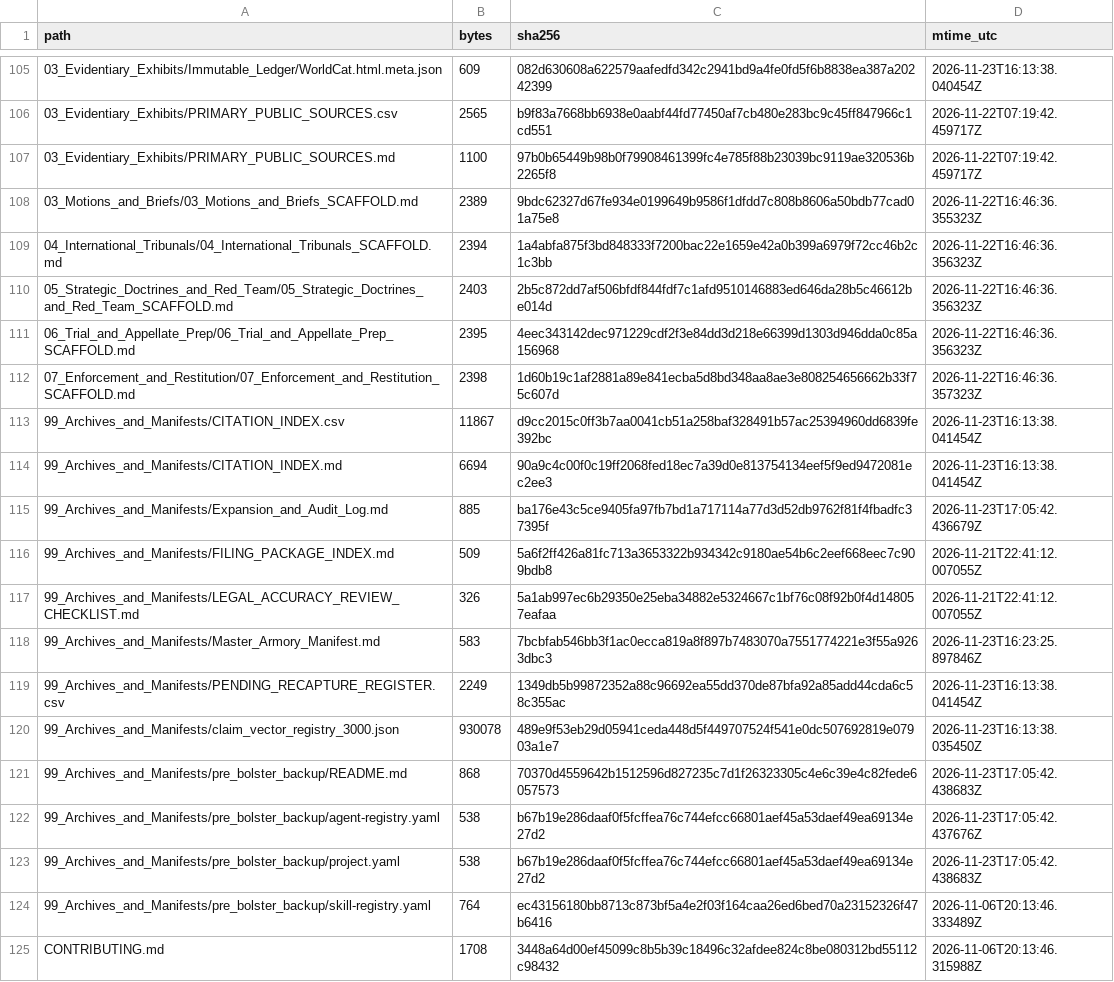
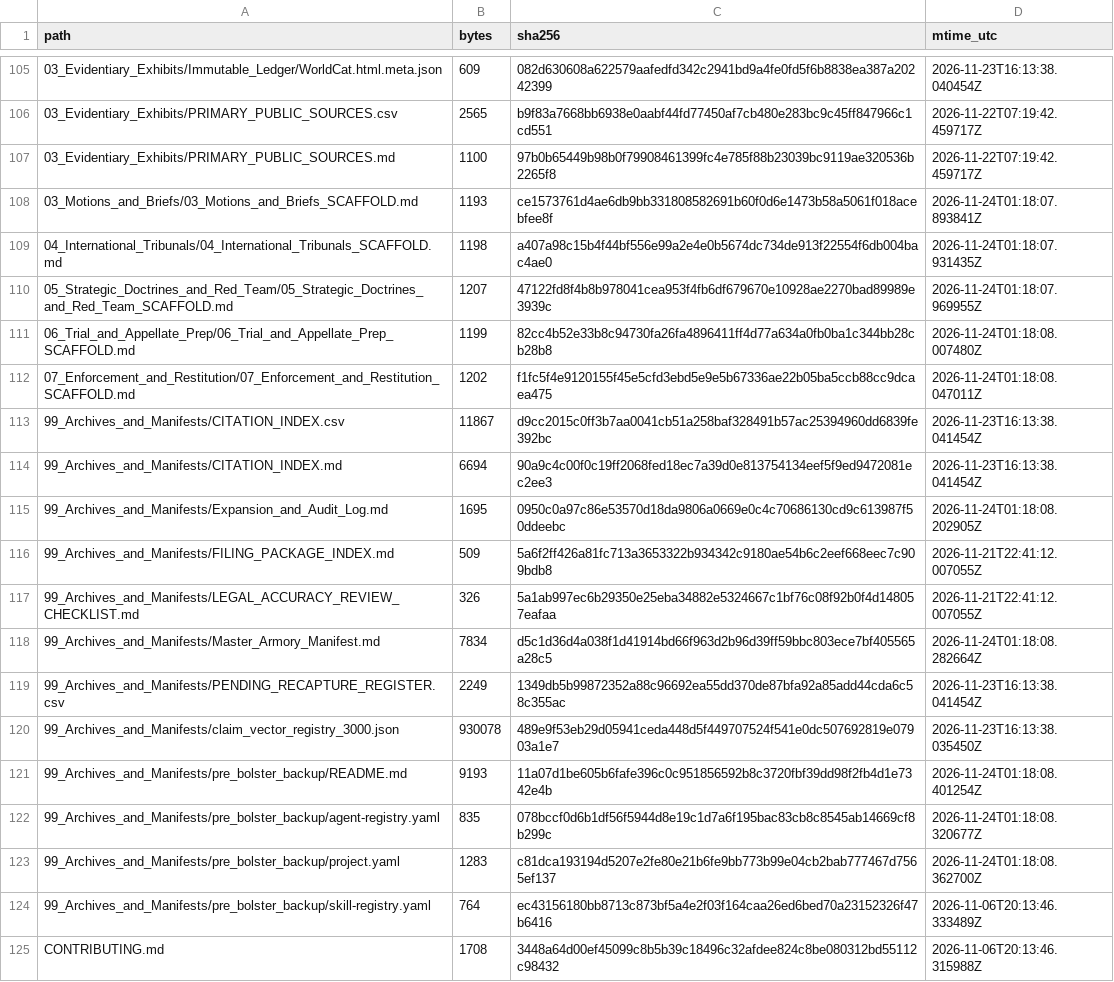
Before and after one commit to GlobalRestitutionAlliance/turtle-island-us-ak-native-village-of-eagle-master-litigation, a CSV file: 99_Archives_and_Manifests/MANIFEST_SHA256.csv, drawn as a sheet; only a part is shown, gaps mark what is left out; the diff covers the shown part only.

```diff
--- a/99_Archives_and_Manifests/MANIFEST_SHA256.csv
+++ b/99_Archives_and_Manifests/MANIFEST_SHA256.csv
@@ -107,18 +107,18 @@ path,bytes,sha256,mtime_utc
 03_Evidentiary_Exhibits/PRIMARY_PUBLIC_SOURCES.md,1100,97b0b65449b98b0f79908461399fc4e785f88b23039bc9119ae320536b2265f8,2026-11-22T07:19:42.459717Z
-03_Motions_and_Briefs/03_Motions_and_Briefs_SCAFFOLD.md,2389,9bdc62327d67fe934e0199649b9586f1dfdd7c808b8606a50bdb77cad01a75e8,2026-11-22T16:46:36.355323Z
-04_International_Tribunals/04_International_Tribunals_SCAFFOLD.md,2394,1a4abfa875f3bd848333f7200bac22e1659e42a0b399a6979f72cc46b2c1c3bb,2026-11-22T16:46:36.356323Z
-05_Strategic_Doctrines_and_Red_Team/05_Strategic_Doctrines_and_Red_Team_SCAFFOLD.md,2403,2b5c872dd7af506bfdf844fdf7c1afd9510146883ed646da28b5c46612be014d,2026-11-22T16:46:36.356323Z
-06_Trial_and_Appellate_Prep/06_Trial_and_Appellate_Prep_SCAFFOLD.md,2395,4eec343142dec971229cdf2f3e84dd3d218e66399d1303d946dda0c85a156968,2026-11-22T16:46:36.356323Z
-07_Enforcement_and_Restitution/07_Enforcement_and_Restitution_SCAFFOLD.md,2398,1d60b19c1af2881a89e841ecba5d8bd348aa8ae3e808254656662b33f75c607d,2026-11-22T16:46:36.357323Z
+03_Motions_and_Briefs/03_Motions_and_Briefs_SCAFFOLD.md,1193,ce1573761d4ae6db9bb331808582691b60f0d6e1473b58a5061f018acebfee8f,2026-11-24T01:18:07.893841Z
+04_International_Tribunals/04_International_Tribunals_SCAFFOLD.md,1198,a407a98c15b4f44bf556e99a2e4e0b5674dc734de913f22554f6db004bac4ae0,2026-11-24T01:18:07.931435Z
+05_Strategic_Doctrines_and_Red_Team/05_Strategic_Doctrines_and_Red_Team_SCAFFOLD.md,1207,47122fd8f4b8b978041cea953f4fb6df679670e10928ae2270bad89989e3939c,2026-11-24T01:18:07.969955Z
+06_Trial_and_Appellate_Prep/06_Trial_and_Appellate_Prep_SCAFFOLD.md,1199,82cc4b52e33b8c94730fa26fa4896411ff4d77a634a0fb0ba1c344bb28cb28b8,2026-11-24T01:18:08.007480Z
+07_Enforcement_and_Restitution/07_Enforcement_and_Restitution_SCAFFOLD.md,1202,f1fc5f4e9120155f45e5cfd3ebd5e9e5b67336ae22b05ba5ccb88cc9dcaea475,2026-11-24T01:18:08.047011Z
 99_Archives_and_Manifests/CITATION_INDEX.csv,11867,d9cc2015c0ff3b7aa0041cb51a258baf328491b57ac25394960dd6839fe392bc,2026-11-23T16:13:38.041454Z
 99_Archives_and_Manifests/CITATION_INDEX.md,6694,90a9c4c00f0c19ff2068fed18ec7a39d0e813754134eef5f9ed9472081ec2ee3,2026-11-23T16:13:38.041454Z
-99_Archives_and_Manifests/Expansion_and_Audit_Log.md,885,ba176e43c5ce9405fa97fb7bd1a717114a77d3d52db9762f81f4fbadfc37395f,2026-11-23T17:05:42.436679Z
+99_Archives_and_Manifests/Expansion_and_Audit_Log.md,1695,0950c0a97c86e53570d18da9806a0669e0c4c70686130cd9c613987f50ddeebc,2026-11-24T01:18:08.202905Z
 99_Archives_and_Manifests/FILING_PACKAGE_INDEX.md,509,5a6f2ff426a81fc713a3653322b934342c9180ae54b6c2eef668eec7c909bdb8,2026-11-21T22:41:12.007055Z
 99_Archives_and_Manifests/LEGAL_ACCURACY_REVIEW_CHECKLIST.md,326,5a1ab997ec6b29350e25eba34882e5324667c1bf76c08f92b0f4d148057eafaa,2026-11-21T22:41:12.007055Z
-99_Archives_and_Manifests/Master_Armory_Manifest.md,583,7bcbfab546bb3f1ac0ecca819a8f897b7483070a7551774221e3f55a9263dbc3,2026-11-23T16:23:25.897846Z
+99_Archives_and_Manifests/Master_Armory_Manifest.md,7834,d5c1d36d4a038f1d41914bd66f963d2b96d39ff59bbc803ece7bf405565a28c5,2026-11-24T01:18:08.282664Z
 99_Archives_and_Manifests/PENDING_RECAPTURE_REGISTER.csv,2249,1349db5b99872352a88c96692ea55dd370de87bfa92a85add44cda6c58c355ac,2026-11-23T16:13:38.041454Z
 99_Archives_and_Manifests/claim_vector_registry_3000.json,930078,489e9f53eb29d05941ceda448d5f449707524f541e0dc507692819e07903a1e7,2026-11-23T16:13:38.035450Z
-99_Archives_and_Manifests/pre_bolster_backup/README.md,868,70370d4559642b1512596d827235c7d1f26323305c4e6c39e4c82fede6057573,2026-11-23T17:05:42.438683Z
-99_Archives_and_Manifests/pre_bolster_backup/agent-registry.yaml,538,b67b19e286daaf0f5fcffea76c744efcc66801aef45a53daef49ea69134e27d2,2026-11-23T17:05:42.437676Z
-99_Archives_and_Manifests/pre_bolster_backup/project.yaml,538,b67b19e286daaf0f5fcffea76c744efcc66801aef45a53daef49ea69134e27d2,2026-11-23T17:05:42.438683Z
+99_Archives_and_Manifests/pre_bolster_backup/README.md,9193,11a07d1be605b6fafe396c0c951856592b8c3720fbf39dd98f2fb4d1e7342e4b,2026-11-24T01:18:08.401254Z
+99_Archives_and_Manifests/pre_bolster_backup/agent-registry.yaml,835,078bccf0d6b1df56f5944d8e19c1d7a6f195bac83cb8c8545ab14669cf8b299c,2026-11-24T01:18:08.320677Z
+99_Archives_and_Manifests/pre_bolster_backup/project.yaml,1283,c81dca193194d5207e2fe80e21b6fe9bb773b99e04cb2bab777467d7565ef137,2026-11-24T01:18:08.362700Z
 99_Archives_and_Manifests/pre_bolster_backup/skill-registry.yaml,764,ec43156180bb8713c873bf5a4e2f03f164caa26ed6bed70a23152326f47b6416,2026-11-06T20:13:46.333489Z
```
Also changed, not shown: 86 edited cells elsewhere in this file, 39 other files.
